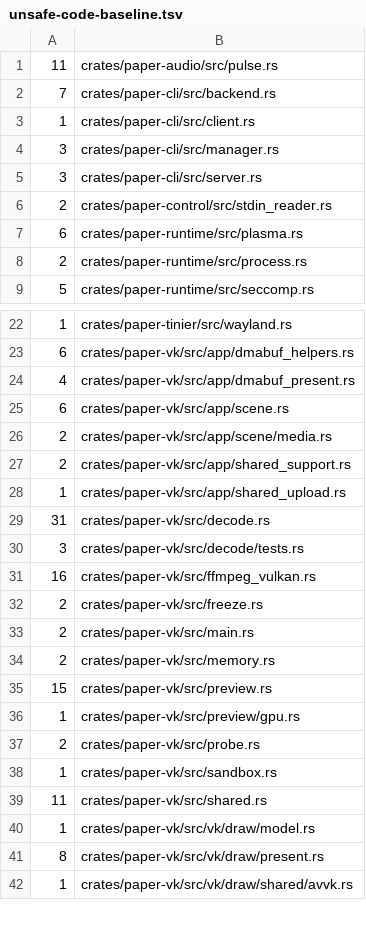
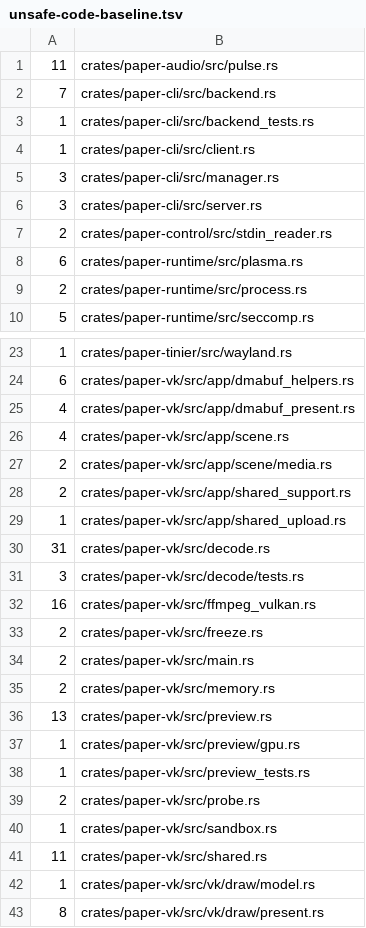
Before and after one commit to liixini/skwd-paper, a TSV file: .ci/unsafe-code-baseline.tsv, drawn as a sheet; only a part is shown, gaps mark what is left out; the shorter side is filled out with more unchanged rows.

```diff
--- a/.ci/unsafe-code-baseline.tsv
+++ b/.ci/unsafe-code-baseline.tsv
@@ -2,2 +2,3 @@
 7	crates/paper-cli/src/backend.rs
+1	crates/paper-cli/src/backend_tests.rs
 1	crates/paper-cli/src/client.rs
@@ -24,3 +25,3 @@
 4	crates/paper-vk/src/app/dmabuf_present.rs
-6	crates/paper-vk/src/app/scene.rs
+4	crates/paper-vk/src/app/scene.rs
 2	crates/paper-vk/src/app/scene/media.rs
@@ -34,4 +35,5 @@
 2	crates/paper-vk/src/memory.rs
-15	crates/paper-vk/src/preview.rs
+13	crates/paper-vk/src/preview.rs
 1	crates/paper-vk/src/preview/gpu.rs
+1	crates/paper-vk/src/preview_tests.rs
 2	crates/paper-vk/src/probe.rs
```
Also changed, not shown: 6 other files.
